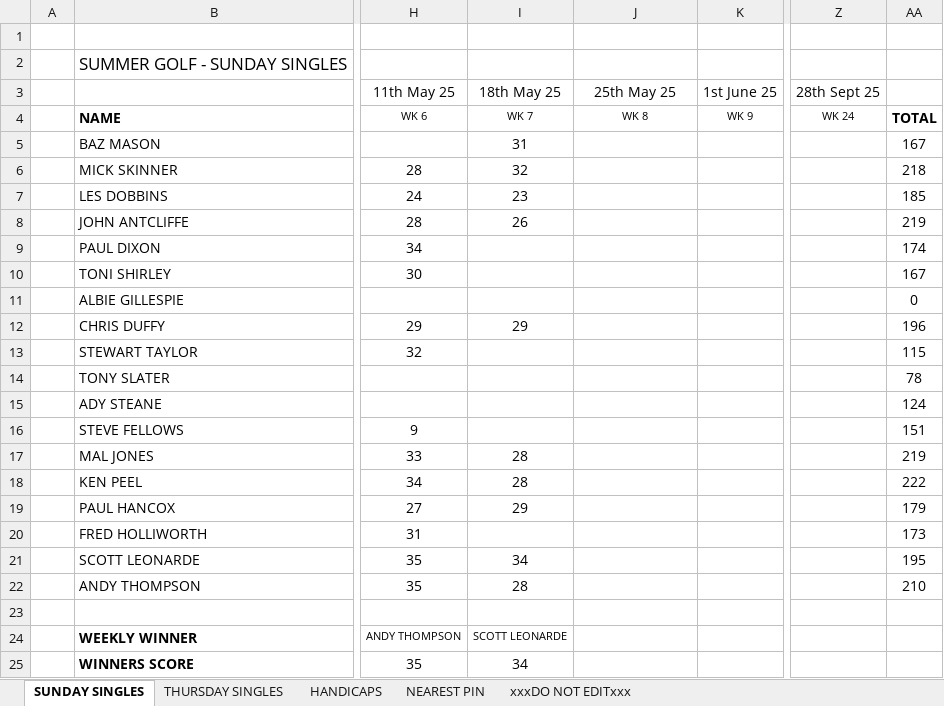
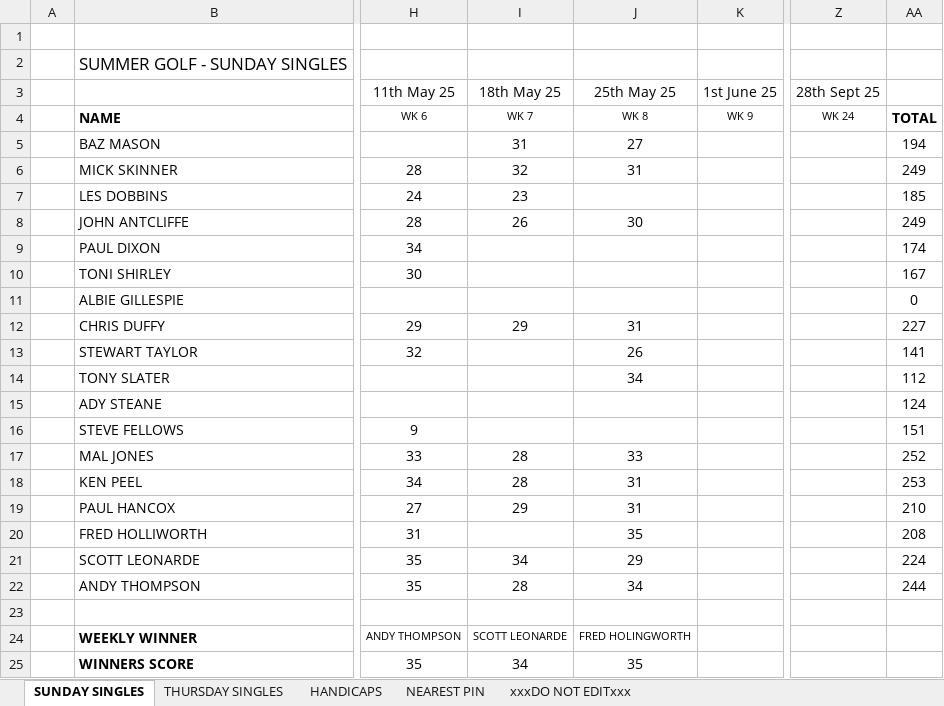
Before and after one commit to stateside2/golf-comp, an Excel workbook: data/SUMMER GOLF 2025.xlsx, sheet SUNDAY SINGLES, drawn as a sheet; only a part is shown, gaps mark what is left out; values as stored, in another font and other column widths than the file's, no borders; charts and pictures not drawn; the diff names each change by its address in the sheet, - before the commit and + after, or states it on an @@ line.

```diff
--- a/data/SUMMER GOLF 2025.xlsx (sheet SUNDAY SINGLES)
+++ b/data/SUMMER GOLF 2025.xlsx (sheet SUNDAY SINGLES)
-J5 (25th May 25): (empty)
+J5 (25th May 25): 27
-AA5: 167
+AA5: 194
-J6 (25th May 25): (empty)
+J6 (25th May 25): 31
-AA6: 218
+AA6: 249
-J8 (25th May 25): (empty)
+J8 (25th May 25): 30
-AA8: 219
+AA8: 249
-J12 (25th May 25): (empty)
+J12 (25th May 25): 31
-AA12: 196
+AA12: 227
-J13 (25th May 25): (empty)
+J13 (25th May 25): 26
-AA13: 115
+AA13: 141
-J14 (25th May 25): (empty)
+J14 (25th May 25): 34
-AA14: 78
+AA14: 112
-J17 (25th May 25): (empty)
+J17 (25th May 25): 33
-AA17: 219
+AA17: 252
-J18:J19 (25th May 25): (empty)
+J18:J19 (25th May 25): 31
-AA18: 222
+AA18: 253
-AA19: 179
+AA19: 210
-J20 (25th May 25): (empty)
+J20 (25th May 25): 35
-AA20: 173
+AA20: 208
-J21 (25th May 25): (empty)
+J21 (25th May 25): 29
-AA21: 195
+AA21: 224
-J22 (25th May 25): (empty)
+J22 (25th May 25): 34
-AA22: 210
+AA22: 244
-J24 (25th May 25): (empty)
+J24 (25th May 25): FRED HOLINGWORTH
-J25 (25th May 25): (empty)
+J25 (25th May 25): 35
```
Also changed, not shown: sheet THURSDAY SINGLES, sheet HANDICAPS, sheet xxxDO NOT EDITxxx, sheet NEAREST PIN, formulas that keep their value, 3 other files.
